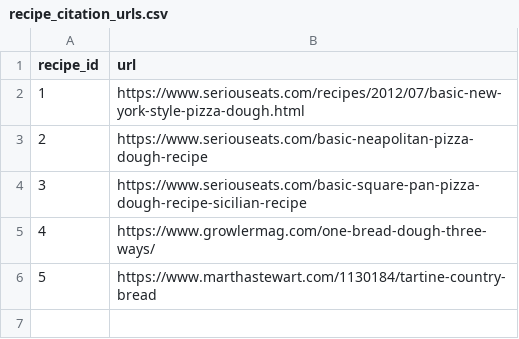
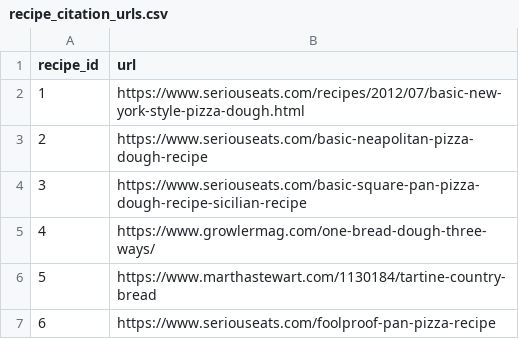
Before and after one commit to jagrafft/6nf-recipes, a CSV file: data/recipe_citation_urls.csv, drawn as a sheet.

```diff
--- a/data/recipe_citation_urls.csv
+++ b/data/recipe_citation_urls.csv
@@ -6 +6,2 @@ recipe_id,url
 5,"https://www.marthastewart.com/1130184/tartine-country-bread"
+6,"https://www.seriouseats.com/foolproof-pan-pizza-recipe"
```
Also changed, not shown: data/ingredient_ratio_lists.csv, data/recipe_citation_titles.csv, 8 other files.
